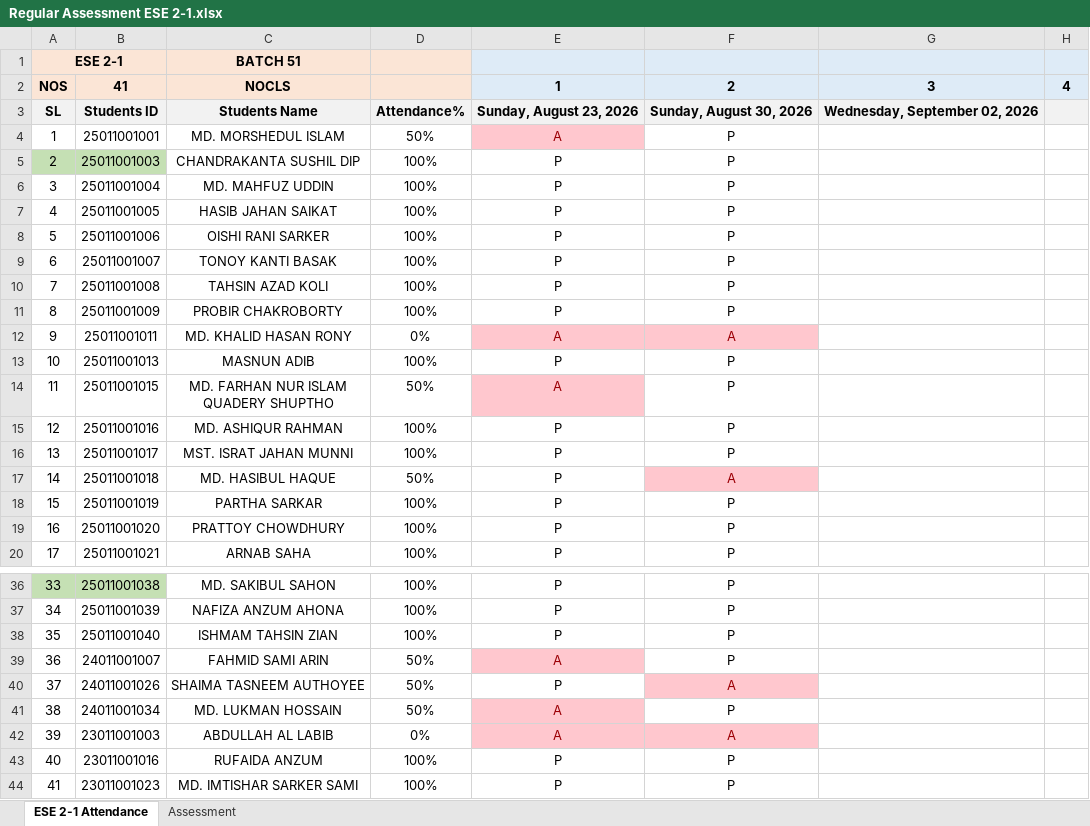
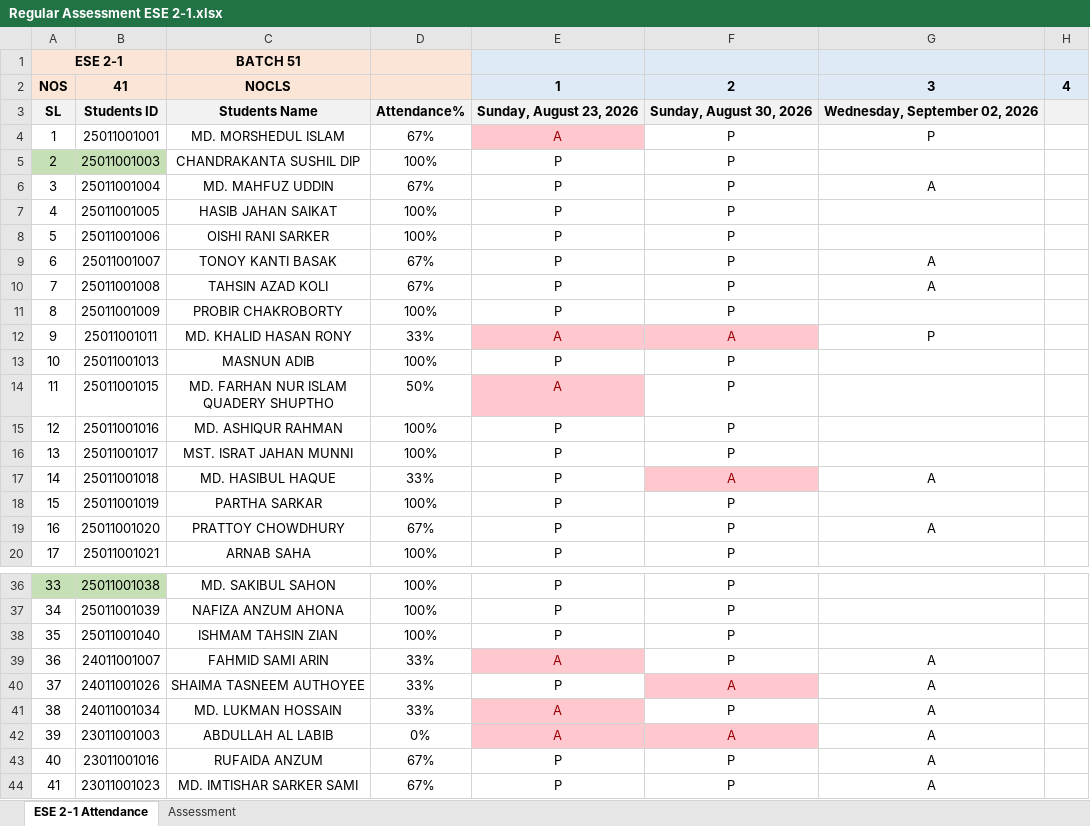
Before and after one commit to Faculty-OS/EduMetrics-DataPipeline, an Excel workbook: ESE 2-1/Regular Assessment ESE 2-1.xlsx, sheet ESE 2-1 Attendance, drawn as a sheet; only a part is shown, gaps mark what is left out; values as stored, in another font and other column widths than the file's, no borders; conditional formats not drawn; the diff covers the shown part only; the diff names each change by its address in the sheet, - before the commit and + after, or states it on an @@ line.

```diff
--- a/ESE 2-1/Regular Assessment ESE 2-1.xlsx (sheet ESE 2-1 Attendance)
+++ b/ESE 2-1/Regular Assessment ESE 2-1.xlsx (sheet ESE 2-1 Attendance)
-D4: 50%
+D4: 67%
-G4: (empty)
+G4: P
-D6: 100%
+D6: 67%
-G6: (empty)
+G6: A
-D9:D10: 100%
+D9:D10: 67%
-G9:G10: (empty)
+G9:G10: A
-D12: 0%
+D12: 33%
-G12: (empty)
+G12: P
-D17: 50%
+D17: 33%
-G17: (empty)
+G17: A
-D19: 100%
+D19: 67%
-G19: (empty)
+G19: A
-D39:D41: 50%
+D39:D41: 33%
-G39:G44: (empty)
+G39:G44: A
-D43:D44: 100%
+D43:D44: 67%
```
Also changed, not shown: 4 edited cells elsewhere in this sheet, TFD 3-1/Regular Assessment TFD 3-1.xlsx, 1 other file.
